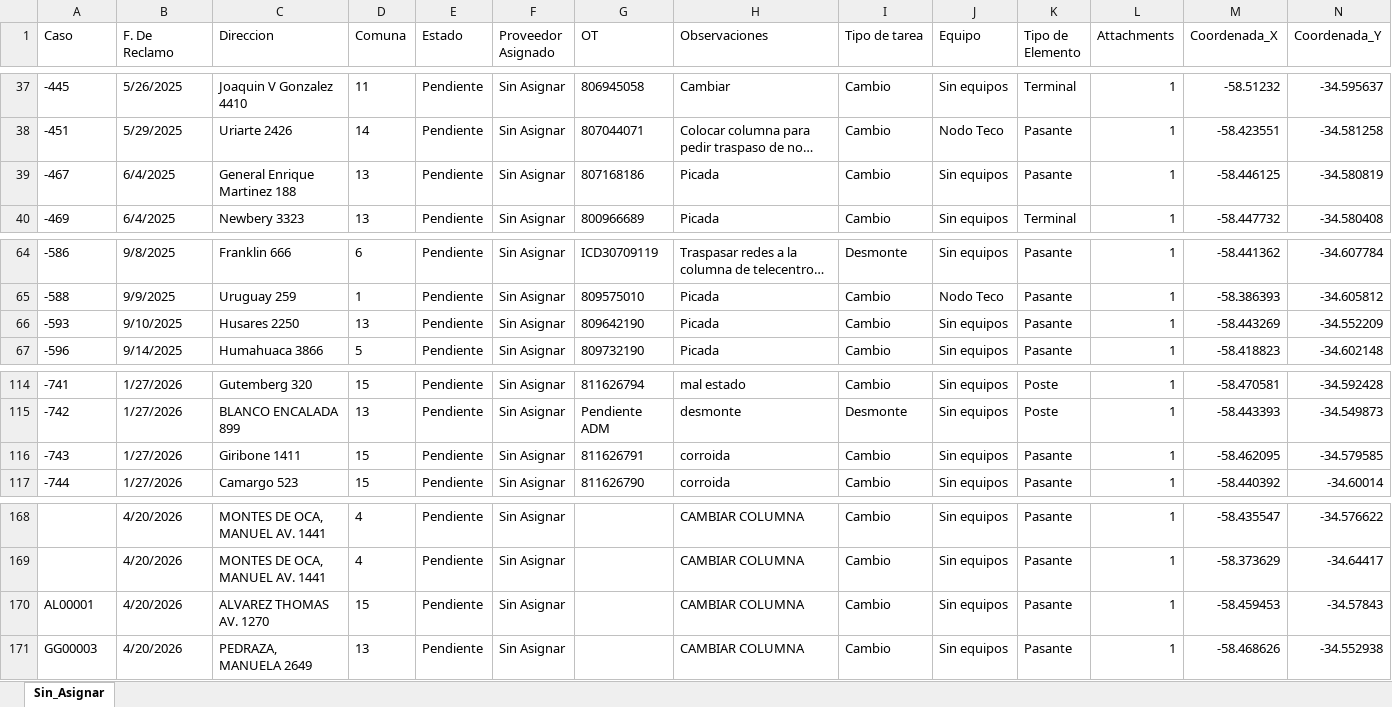
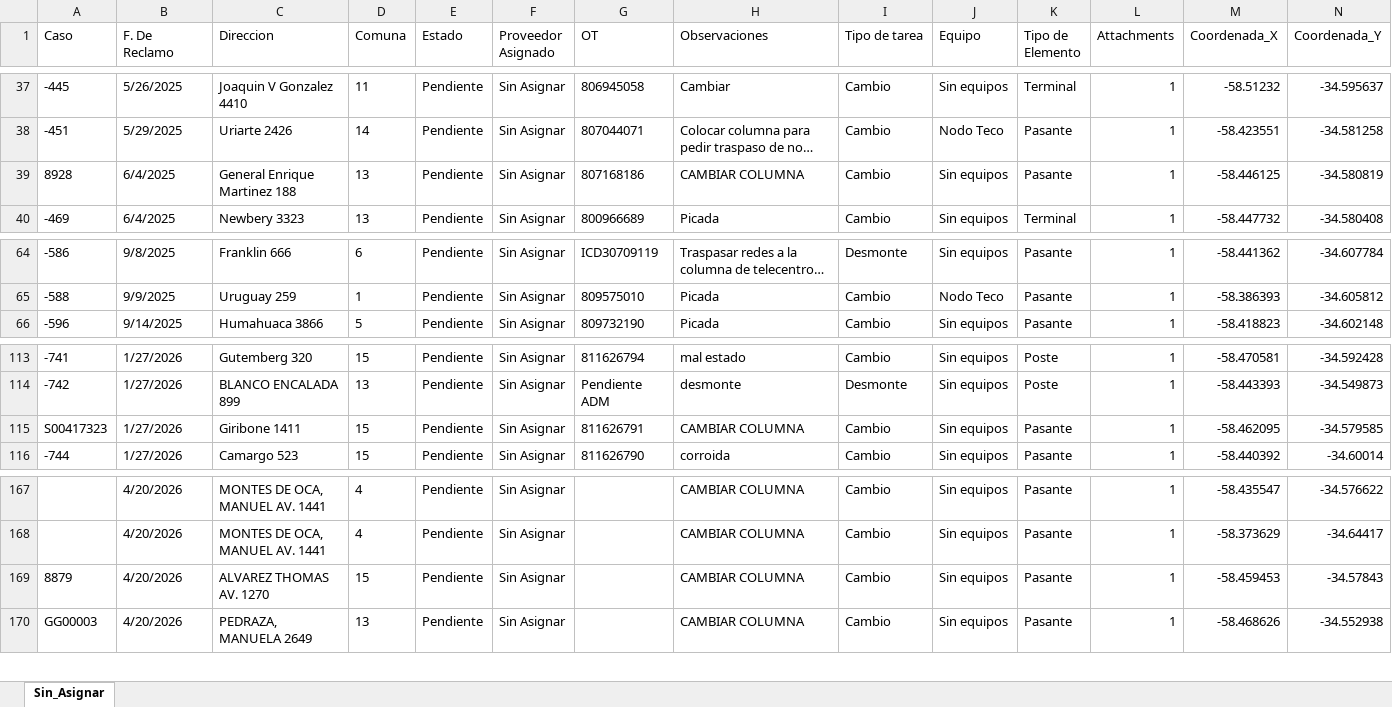
Before and after one commit to gestiondereclamosteco/sin_asignar, an Excel workbook: mapa_interactivo_Sin_Asignar.xlsx, sheet Sin_Asignar, drawn as a sheet; only a part is shown, gaps mark what is left out; long unchanged cells end in …; values as stored, in another font and other column widths than the file's, no borders; removed rows and columns are numbered as before the commit, all else as after; rows hold the shown columns only; the diff covers the shown part only; the diff names each change by its address in the sheet, - before the commit and + after, or states it on an @@ line.

Commit message:
Actualizacion automatica del mapa (2026-04-21 10:57:33)

```diff
--- a/mapa_interactivo_Sin_Asignar.xlsx (sheet Sin_Asignar)
+++ b/mapa_interactivo_Sin_Asignar.xlsx (sheet Sin_Asignar)
-A39 (Caso): -467
+A39 (Caso): 8928
-H39 (Observaciones): Picada
+H39 (Observaciones): CAMBIAR COLUMNA
-row 66: -593 | 9/10/2025 | Husares 2250 | 13 | Pendiente | Sin Asignar | 809642190 | Picada | Cambio | Sin equipos | Pasante | 1 | -58.443269 | -34.552209
-A115 (Caso): -743
+A115 (Caso): S00417323
-H115 (Observaciones): corroida
+H115 (Observaciones): CAMBIAR COLUMNA
-A169 (Caso): AL00001
+A169 (Caso): 8879
```
Also changed, not shown: 27 added rows and 2 edited cells elsewhere in this sheet, 1 other file.
